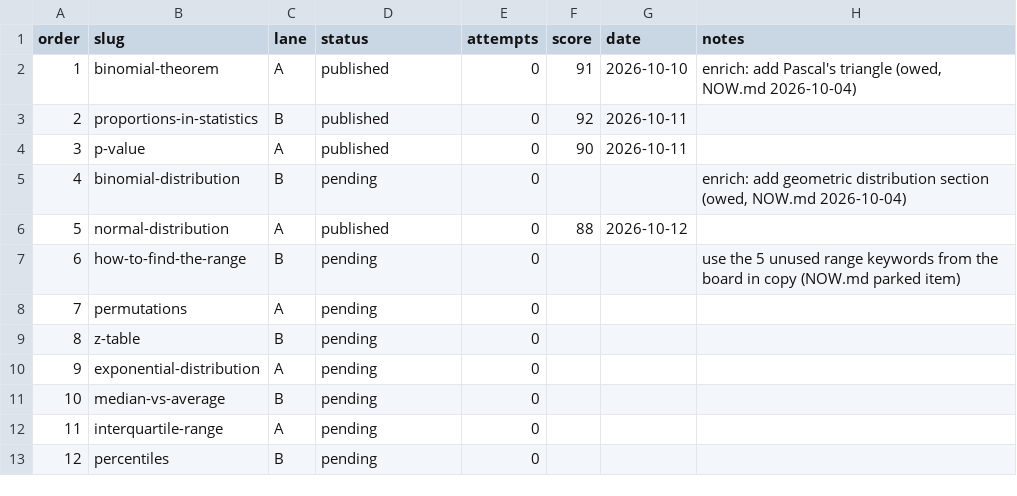
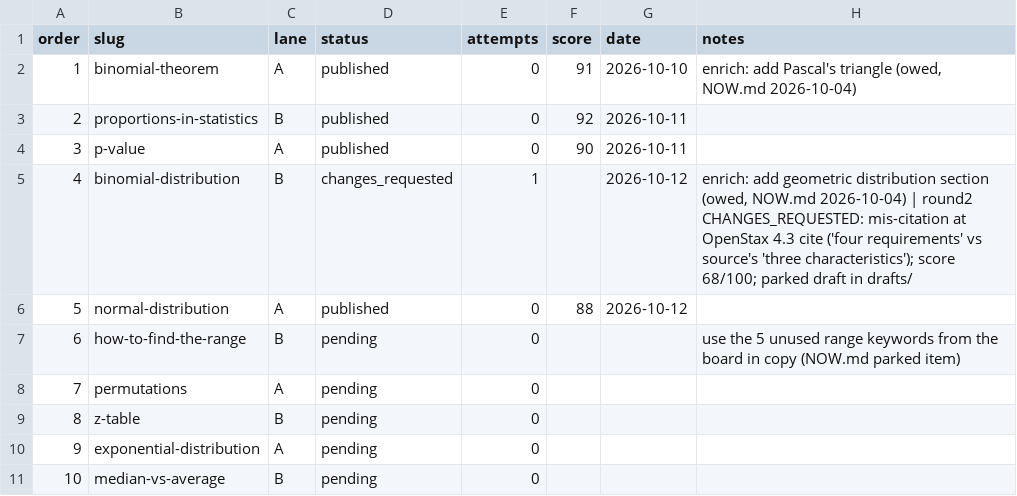
Before and after one commit to syedjawad11/statohub, a CSV file: content-ops/rewrite/queue.csv, drawn as a sheet; only a part is shown; the shorter side is filled out with more unchanged rows.

```diff
--- a/content-ops/rewrite/queue.csv
+++ b/content-ops/rewrite/queue.csv
@@ -4,3 +4,3 @@ order,slug,lane,status,attempts,score,date,notes
 3,p-value,A,published,0,90,2026-10-11,
-4,binomial-distribution,B,pending,0,,,"enrich: add geometric distribution section (owed, NOW.md 2026-10-04)"
+4,binomial-distribution,B,changes_requested,1,,2026-10-12,"enrich: add geometric distribution section (owed, NOW.md 2026-10-04) | round2 CHANGES_REQUESTED: mis-citation at OpenStax 4.3 cite ('four requirements' vs source's 'three characteristics'); score 68/100; parked draft in drafts/"
 5,normal-distribution,A,published,0,88,2026-10-12,
```
Also changed, not shown: 2 other files.
